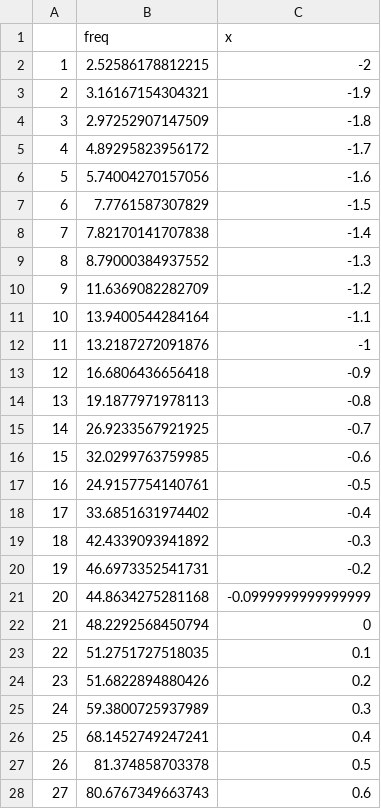
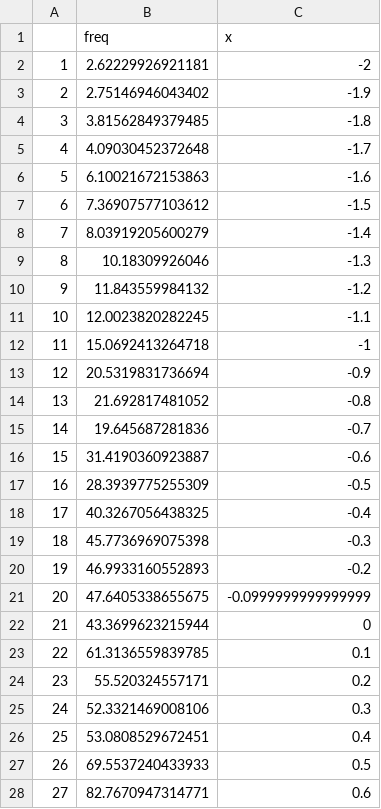
Before and after one commit to cesarhormazabal/powebi_r, a CSV file: data/frequencia.csv, drawn as a sheet; only a part is shown; the diff covers the shown part only.

Commit message:
cambio frequencia

```diff
--- a/data/frequencia.csv
+++ b/data/frequencia.csv
@@ -1,28 +1,28 @@
 "","freq","x"
-"1",2.52586178812215,-2
-"2",3.16167154304321,-1.9
-"3",2.97252907147509,-1.8
-"4",4.89295823956172,-1.7
-"5",5.74004270157056,-1.6
-"6",7.7761587307829,-1.5
-"7",7.82170141707838,-1.4
-"8",8.79000384937552,-1.3
-"9",11.6369082282709,-1.2
-"10",13.9400544284164,-1.1
-"11",13.2187272091876,-1
-"12",16.6806436656418,-0.9
-"13",19.1877971978113,-0.8
-"14",26.9233567921925,-0.7
-"15",32.0299763759985,-0.6
-"16",24.9157754140761,-0.5
-"17",33.6851631974402,-0.4
-"18",42.4339093941892,-0.3
-"19",46.6973352541731,-0.2
-"20",44.8634275281168,-0.0999999999999999
-"21",48.2292568450794,0
-"22",51.2751727518035,0.1
-"23",51.6822894880426,0.2
-"24",59.3800725937989,0.3
-"25",68.1452749247241,0.4
-"26",81.374858703378,0.5
-"27",80.6767349663743,0.6
+"1",2.62229926921181,-2
+"2",2.75146946043402,-1.9
+"3",3.81562849379485,-1.8
+"4",4.09030452372648,-1.7
+"5",6.10021672153863,-1.6
+"6",7.36907577103612,-1.5
+"7",8.03919205600279,-1.4
+"8",10.18309926046,-1.3
+"9",11.843559984132,-1.2
+"10",12.0023820282245,-1.1
+"11",15.0692413264718,-1
+"12",20.5319831736694,-0.9
+"13",21.692817481052,-0.8
+"14",19.645687281836,-0.7
+"15",31.4190360923887,-0.6
+"16",28.3939775255309,-0.5
+"17",40.3267056438325,-0.4
+"18",45.7736969075398,-0.3
+"19",46.9933160552893,-0.2
+"20",47.6405338655675,-0.0999999999999999
+"21",43.3699623215944,0
+"22",61.3136559839785,0.1
+"23",55.520324557171,0.2
+"24",52.3321469008106,0.3
+"25",53.0808529672451,0.4
+"26",69.5537240433933,0.5
+"27",82.7670947314771,0.6
```
Also changed, not shown: 14 edited cells elsewhere in this file.
